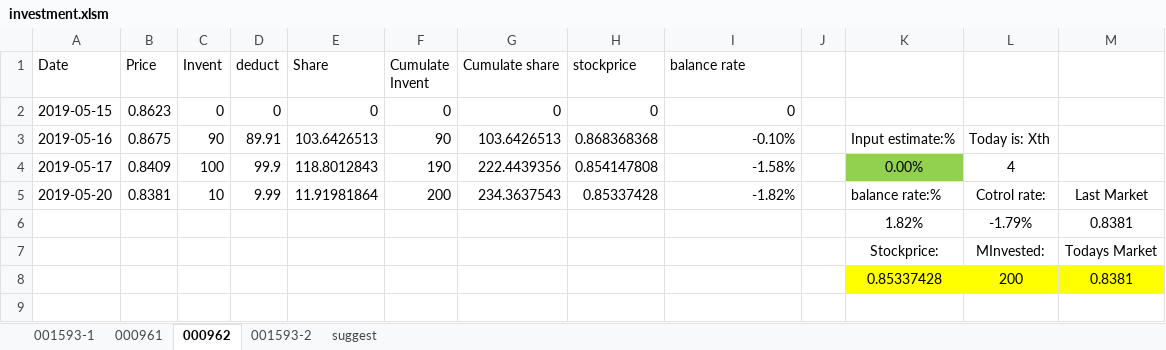
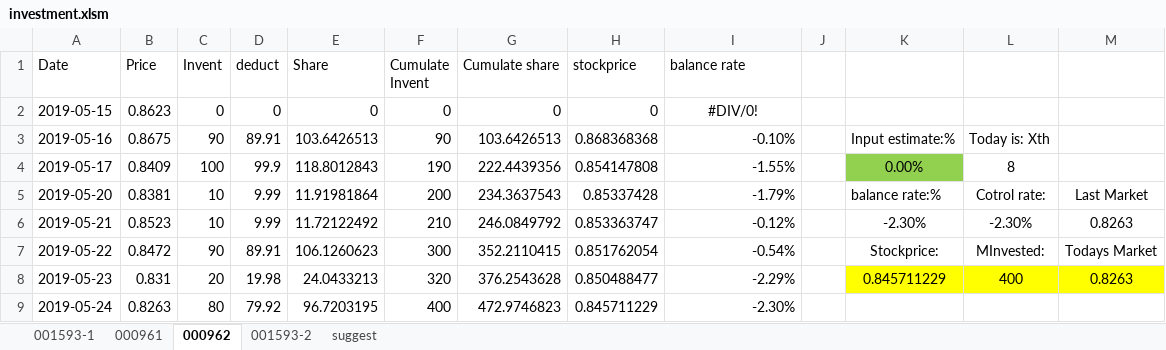
Before and after one commit to qizhenhua/finan, an Excel workbook: investment.xlsm, sheet 000962, drawn as a sheet; values as stored, in another font and other column widths than the file's, no borders; charts and pictures not drawn; removed rows and columns are numbered as before the commit, all else as after; the diff names each change by its address in the sheet, - before the commit and + after, or states it on an @@ line.

```diff
--- a/investment.xlsm (sheet 000962)
+++ b/investment.xlsm (sheet 000962)
-I2 (balance rate): 0
+I2 (balance rate): #DIV/0!
-I2 alignment: right
+I2 alignment: center
-I4 (balance rate): -1.58%
+I4 (balance rate): -1.55%
-L4: 4
+L4: 8
-I5 (balance rate): -1.82%
+I5 (balance rate): -1.79%
-row 6:  |  |  |  |  |  |  |  |  |  | 1.82% | -1.79% | 0.8381
-row 7:  |  |  |  |  |  |  |  |  |  | Stockprice: | MInvested: | Todays Market
-row 8:  |  |  |  |  |  |  |  |  |  | 0.85337428 | 200 | 0.8381
+row 6: 2019-05-21 | 0.8523 | 10 | 9.99 | 11.72122492 | 210 | 246.0849792 | 0.853363747 | -0.12% |  | -2.30% | -2.30% | 0.8263
+row 7: 2019-05-22 | 0.8472 | 90 | 89.91 | 106.1260623 | 300 | 352.2110415 | 0.851762054 | -0.54% |  | Stockprice: | MInvested: | Todays Market
+row 8: 2019-05-23 | 0.831 | 20 | 19.98 | 24.0433213 | 320 | 376.2543628 | 0.850488477 | -2.29% |  | 0.845711229 | 400 | 0.8263
+row 9: 2019-05-24 | 0.8263 | 80 | 79.92 | 96.7203195 | 400 | 472.9746823 | 0.845711229 | -2.30%
```
Also changed, not shown: sheet 000961, sheet 001593-1, sheet 001593-2, formulas that keep their value, charts or pictures, 1 other file.
